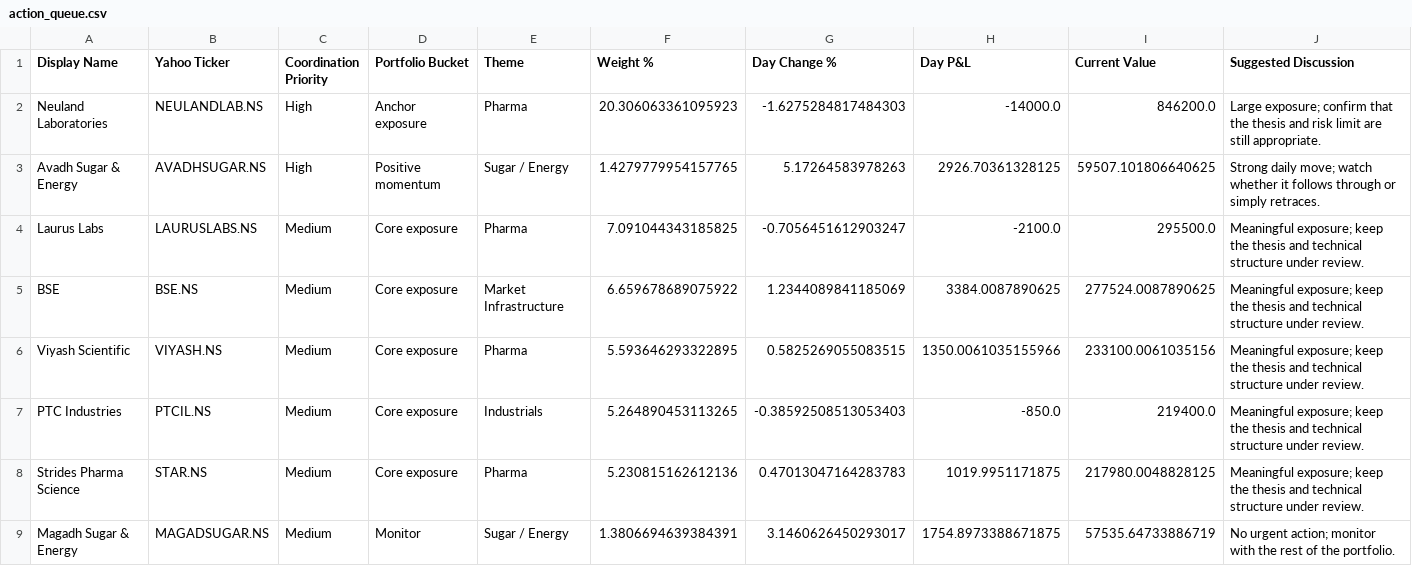
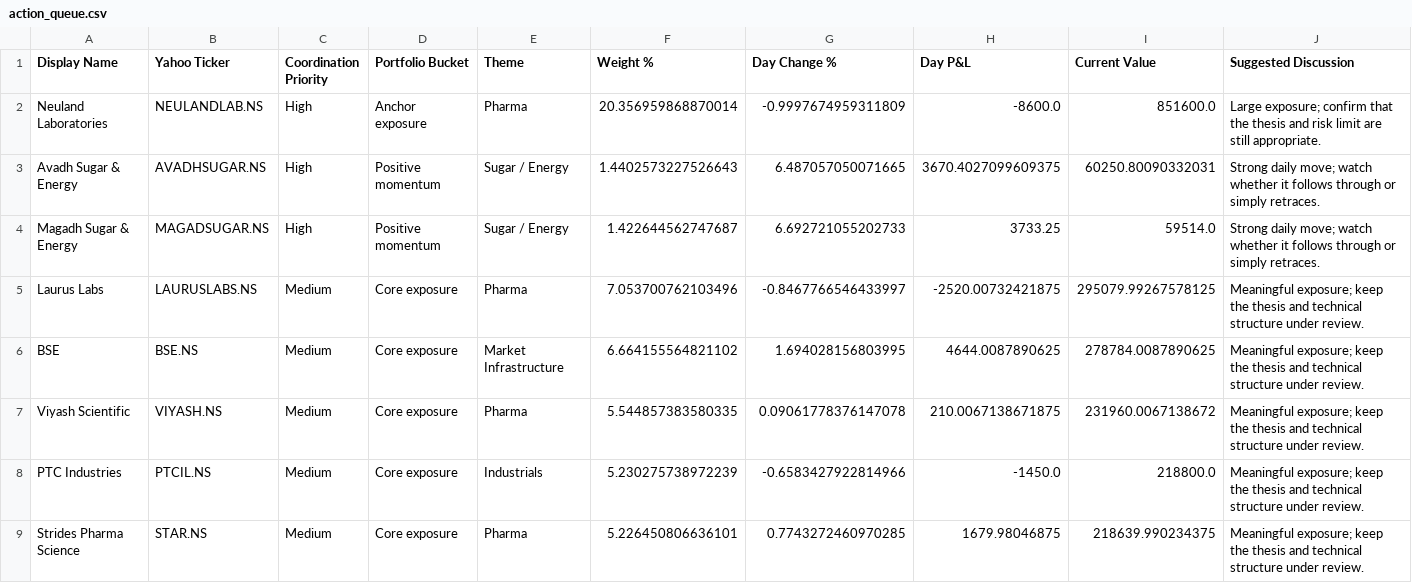
Before and after one commit to hvj7p7shkv-hub/vikram-portfolio-dashboard, a CSV file: data/action_queue.csv, drawn as a sheet.

```diff
--- a/data/action_queue.csv
+++ b/data/action_queue.csv
@@ -1,9 +1,9 @@
 Display Name,Yahoo Ticker,Coordination Priority,Portfolio Bucket,Theme,Weight %,Day Change %,Day P&L,Current Value,Suggested Discussion
-Neuland Laboratories,NEULANDLAB.NS,High,Anchor exposure,Pharma,20.306063361095923,-1.6275284817484303,-14000.0,846200.0,Large exposure; confirm that the thesis and risk limit are still appropriate.
-Avadh Sugar & Energy,AVADHSUGAR.NS,High,Positive momentum,Sugar / Energy,1.4279779954157765,5.17264583978263,2926.70361328125,59507.101806640625,Strong daily move; watch whether it follows through or simply retraces.
-Laurus Labs,LAURUSLABS.NS,Medium,Core exposure,Pharma,7.091044343185825,-0.7056451612903247,-2100.0,295500.0,Meaningful exposure; keep the thesis and technical structure under review.
-BSE,BSE.NS,Medium,Core exposure,Market Infrastructure,6.659678689075922,1.2344089841185069,3384.0087890625,277524.0087890625,Meaningful exposure; keep the thesis and technical structure under review.
-Viyash Scientific,VIYASH.NS,Medium,Core exposure,Pharma,5.593646293322895,0.5825269055083515,1350.0061035155966,233100.0061035156,Meaningful exposure; keep the thesis and technical structure under review.
-PTC Industries,PTCIL.NS,Medium,Core exposure,Industrials,5.264890453113265,-0.38592508513053403,-850.0,219400.0,Meaningful exposure; keep the thesis and technical structure under review.
-Strides Pharma Science,STAR.NS,Medium,Core exposure,Pharma,5.230815162612136,0.47013047164283783,1019.9951171875,217980.0048828125,Meaningful exposure; keep the thesis and technical structure under review.
-Magadh Sugar & Energy,MAGADSUGAR.NS,Medium,Monitor,Sugar / Energy,1.3806694639384391,3.1460626450293017,1754.8973388671875,57535.64733886719,No urgent action; monitor with the rest of the portfolio.
+Neuland Laboratories,NEULANDLAB.NS,High,Anchor exposure,Pharma,20.356959868870014,-0.9997674959311809,-8600.0,851600.0,Large exposure; confirm that the thesis and risk limit are still appropriate.
+Avadh Sugar & Energy,AVADHSUGAR.NS,High,Positive momentum,Sugar / Energy,1.4402573227526643,6.487057050071665,3670.4027099609375,60250.80090332031,Strong daily move; watch whether it follows through or simply retraces.
+Magadh Sugar & Energy,MAGADSUGAR.NS,High,Positive momentum,Sugar / Energy,1.422644562747687,6.692721055202733,3733.25,59514.0,Strong daily move; watch whether it follows through or simply retraces.
+Laurus Labs,LAURUSLABS.NS,Medium,Core exposure,Pharma,7.053700762103496,-0.8467766546433997,-2520.00732421875,295079.99267578125,Meaningful exposure; keep the thesis and technical structure under review.
+BSE,BSE.NS,Medium,Core exposure,Market Infrastructure,6.664155564821102,1.694028156803995,4644.0087890625,278784.0087890625,Meaningful exposure; keep the thesis and technical structure under review.
+Viyash Scientific,VIYASH.NS,Medium,Core exposure,Pharma,5.544857383580335,0.09061778376147078,210.0067138671875,231960.0067138672,Meaningful exposure; keep the thesis and technical structure under review.
+PTC Industries,PTCIL.NS,Medium,Core exposure,Industrials,5.230275738972239,-0.6583427922814966,-1450.0,218800.0,Meaningful exposure; keep the thesis and technical structure under review.
+Strides Pharma Science,STAR.NS,Medium,Core exposure,Pharma,5.226450806636101,0.7743272460970285,1679.98046875,218639.990234375,Meaningful exposure; keep the thesis and technical structure under review.
```
Also changed, not shown: data/holdings.csv, 1 other file.
